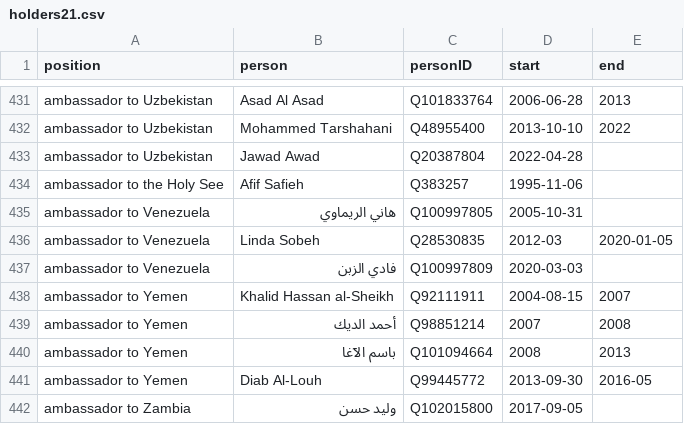
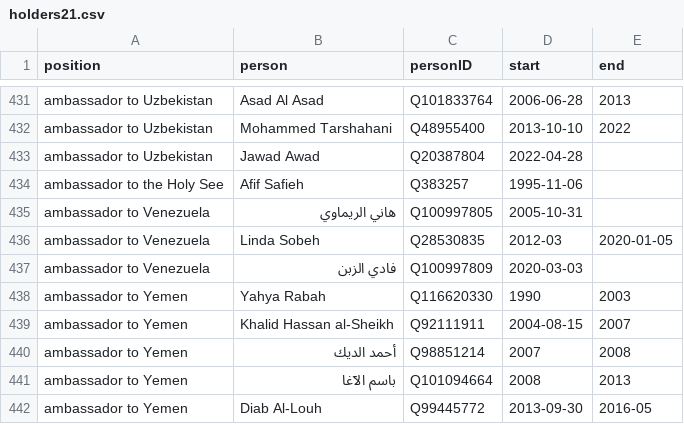
Before and after one commit to every-politician-scrapers/palestine, a CSV file: html/holders21.csv, drawn as a sheet; only a part is shown, gaps mark what is left out; the shorter side is filled out with more unchanged rows.

```diff
--- a/html/holders21.csv
+++ b/html/holders21.csv
@@ -437,2 +437,3 @@ ambassador to Venezuela,Linda Sobeh,Q28530835,2012-03,2020-01-05
 ambassador to Venezuela,فادي الزبن,Q100997809,2020-03-03,
+ambassador to Yemen,Yahya Rabah,Q116620330,1990,2003
 ambassador to Yemen,Khalid Hassan al-Sheikh,Q92111911,2004-08-15,2007
```
Also changed, not shown: html/bio.csv, 1 other file.
